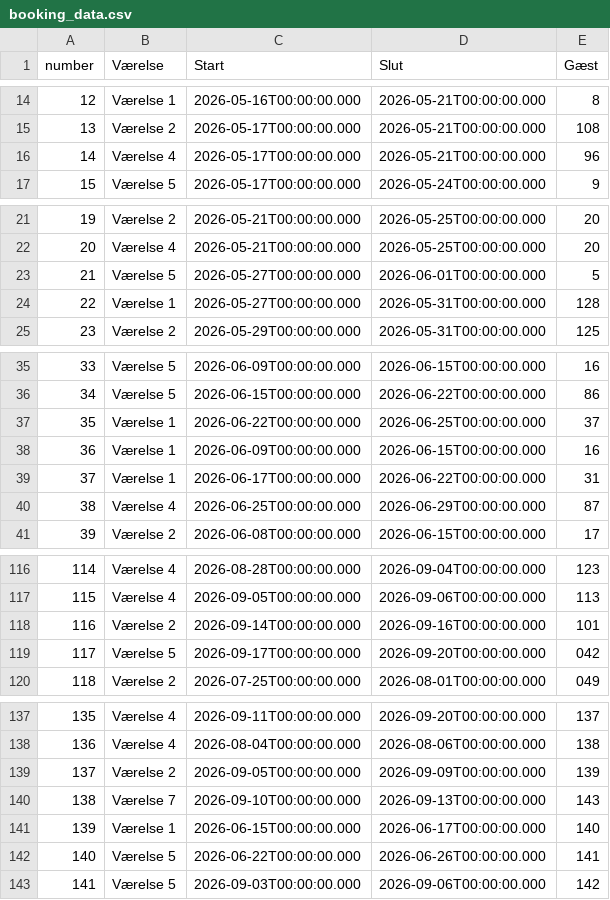
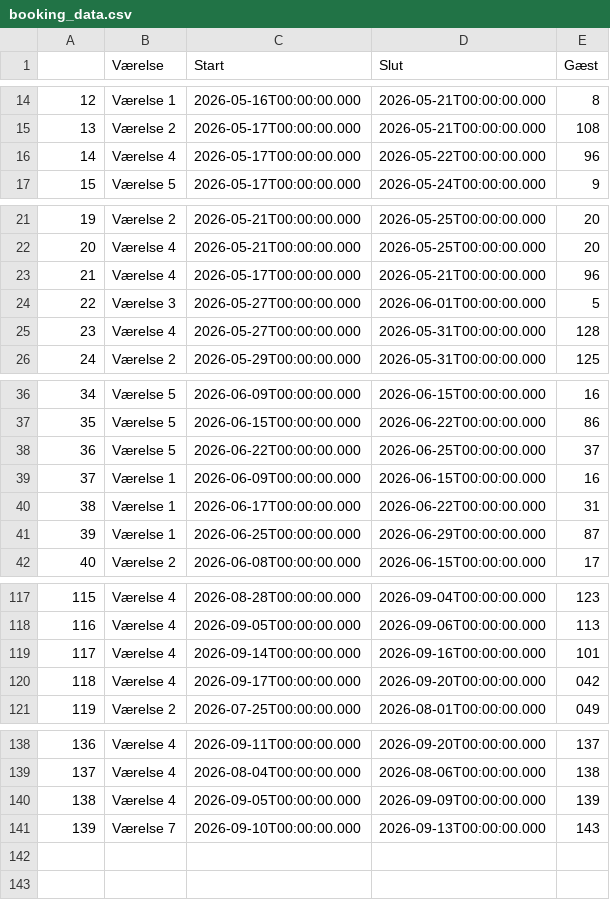
Before and after one commit to Hammerknuden/HK-portal-20, a CSV file: data/booking_data.csv, drawn as a sheet; only a part is shown, gaps mark what is left out; removed rows and columns are numbered as before the commit, all else as after; the diff covers the shown part only; the diff names each change by its address in the sheet, - before the commit and + after, or states it on an @@ line.

Commit message:
new booking data fil uden numbers

```diff
--- a/data/booking_data.csv
+++ b/data/booking_data.csv
@@ column A renumbered between rows 1 and 141 @@
-D16 (Slut): 2026-05-21T00:00:00.000
+D16 (Slut): 2026-05-22T00:00:00.000
+row 23: 21 | Værelse 4 | 2026-05-17T00:00:00.000 | 2026-05-21T00:00:00.000 | 96
-B24 (Værelse): Værelse 5
+B24 (Værelse): Værelse 3
-B25 (Værelse): Værelse 1
+B25 (Værelse): Værelse 4
-B38 (Værelse): Værelse 1
+B38 (Værelse): Værelse 5
-B41 (Værelse): Værelse 4
+B41 (Værelse): Værelse 1
-B119 (Værelse): Værelse 2
+B119 (Værelse): Værelse 4
-B120 (Værelse): Værelse 5
+B120 (Værelse): Værelse 4
-B140 (Værelse): Værelse 2
+B140 (Værelse): Værelse 4
-row 141: 139 | Værelse 1 | 2026-06-15T00:00:00.000 | 2026-06-17T00:00:00.000 | 140
-row 142: 140 | Værelse 5 | 2026-06-22T00:00:00.000 | 2026-06-26T00:00:00.000 | 141
-row 143: 141 | Værelse 5 | 2026-09-03T00:00:00.000 | 2026-09-06T00:00:00.000 | 142
```
Also changed, not shown: 1 edited cell elsewhere in this file.
